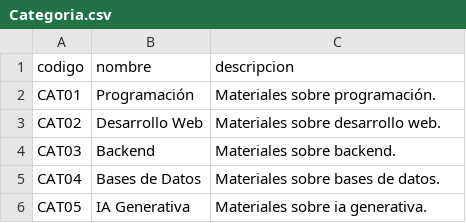
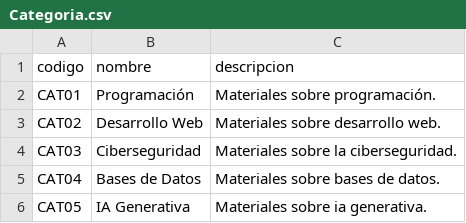
Before and after one commit to kharesban/Actividad2Neon4j, a CSV file: Categoria.csv, drawn as a sheet.

Commit message:
Update Categoria.csv

```diff
--- a/Categoria.csv
+++ b/Categoria.csv
@@ -3,3 +3,3 @@ CAT01,Programación,Materiales sobre programación.
 CAT02,Desarrollo Web,Materiales sobre desarrollo web.
-CAT03,Backend,Materiales sobre backend.
+CAT03,Ciberseguridad,Materiales sobre la ciberseguridad.
 CAT04,Bases de Datos,Materiales sobre bases de datos.
```
